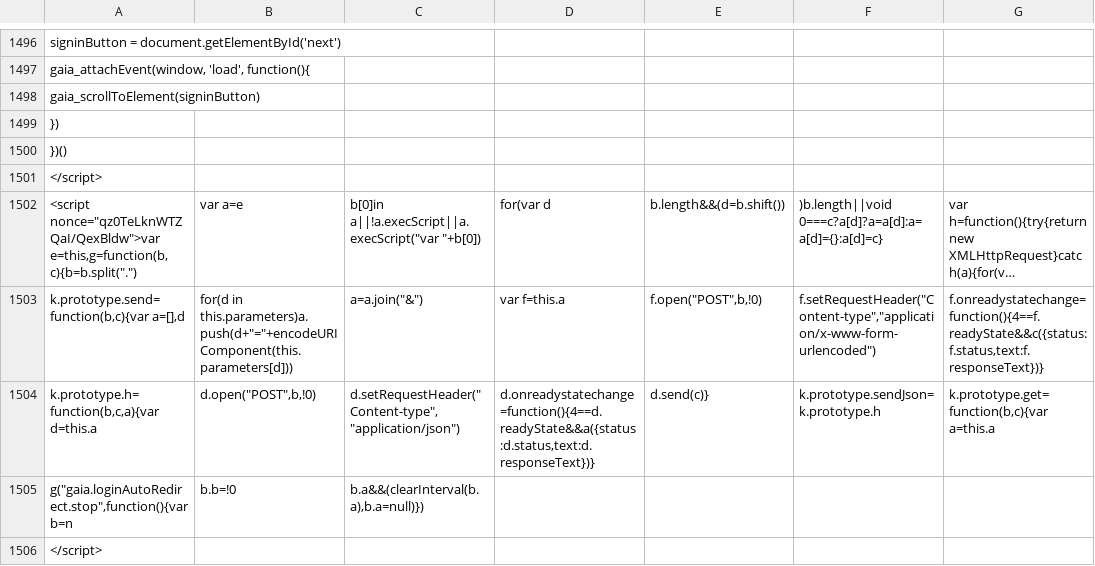
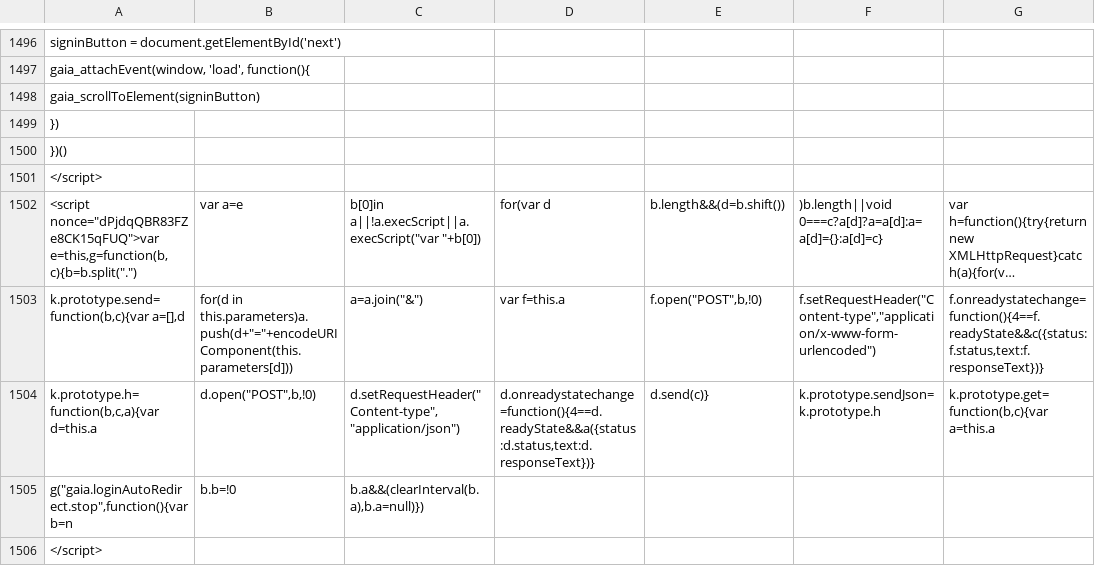
Before and after one commit to AndersenLab/WI-Strain-Info, a TSV file: WI-Strain-Info.tsv, drawn as a sheet; only a part is shown, gaps mark what is left out; long unchanged cells end in …; the diff covers the shown part only; the diff names each change by its address in the sheet, - before the commit and + after, or states it on an @@ line.

```diff
--- a/WI-Strain-Info.tsv
+++ b/WI-Strain-Info.tsv
-A1502: <script nonce="qz0TeLknWTZQaI/QexBldw">var e=this,g=function(b,c){b=b.split(".")
+A1502: <script nonce="dPjdqQBR83FZe8CK15qFUQ">var e=this,g=function(b,c){b=b.split(".")
```
Also changed, not shown: 11 edited cells elsewhere in this file.
